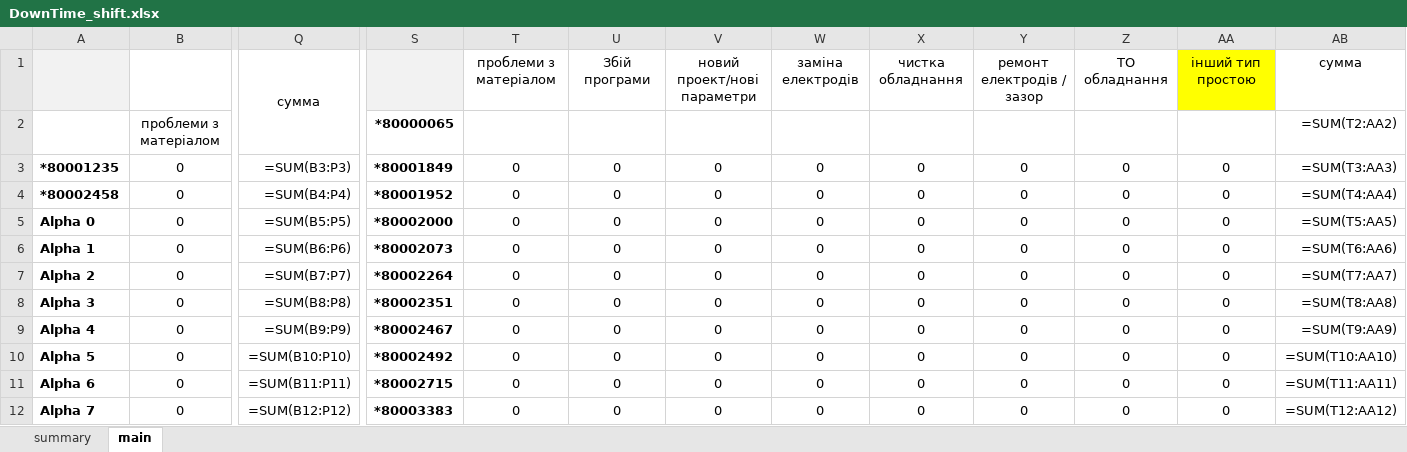
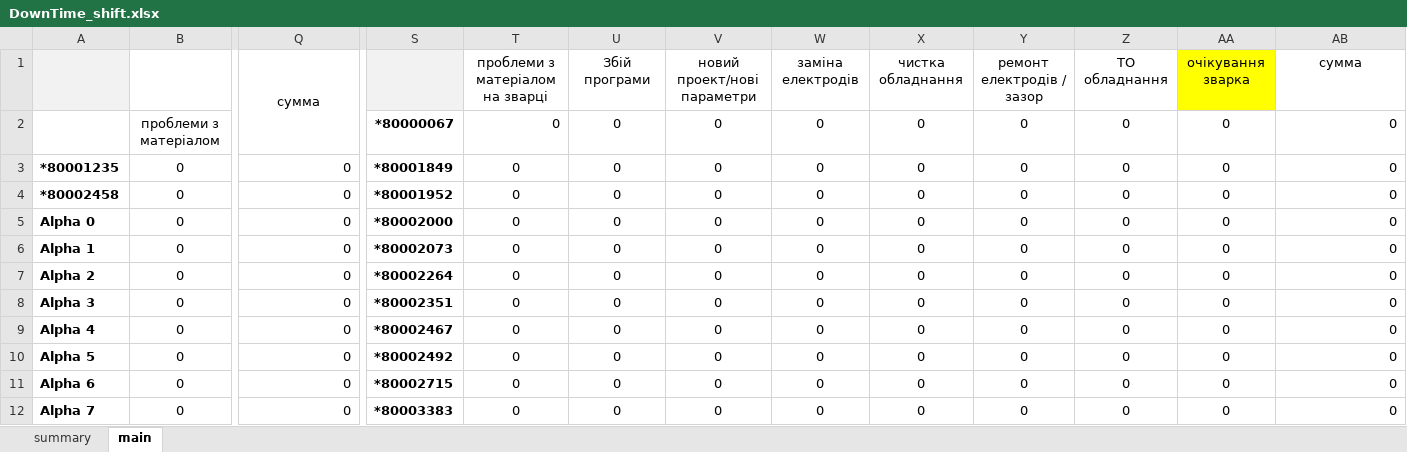
Before and after one commit to Mytsa/Mytsa, an Excel workbook: files/DownTime_shift.xlsx, sheet main, drawn as a sheet; only a part is shown, gaps mark what is left out; values as stored, in another font and other column widths than the file's, no borders; formulas without a stored value are shown as written; the diff covers the shown part only; the diff names each change by its address in the sheet, - before the commit and + after, or states it on an @@ line.

```diff
--- a/files/DownTime_shift.xlsx (sheet main)
+++ b/files/DownTime_shift.xlsx (sheet main)
-T1: проблеми з матеріалом
+T1: проблеми з матеріалом на зварці
-AA1: інший тип простою
+AA1: очікування зварка
-S2: *80000065
+S2: *80000067
-T2: (empty)
+T2: 0
-U2: (empty)
+U2: 0
-V2: (empty)
+V2: 0
-W2: (empty)
+W2: 0
-X2: (empty)
+X2: 0
-Y2: (empty)
+Y2: 0
-Z2: (empty)
+Z2: 0
-AA2: (empty)
+AA2: 0
-AB2: =SUM(T2:AA2)
+AB2: 0
-Q3: =SUM(B3:P3)
+Q3: 0
-AB3: =SUM(T3:AA3)
+AB3: 0
-Q4: =SUM(B4:P4)
+Q4: 0
-AB4: =SUM(T4:AA4)
+AB4: 0
-Q5: =SUM(B5:P5)
+Q5: 0
-AB5: =SUM(T5:AA5)
+AB5: 0
-Q6: =SUM(B6:P6)
+Q6: 0
-AB6: =SUM(T6:AA6)
+AB6: 0
-Q7: =SUM(B7:P7)
+Q7: 0
-AB7: =SUM(T7:AA7)
+AB7: 0
-Q8: =SUM(B8:P8)
+Q8: 0
-AB8: =SUM(T8:AA8)
+AB8: 0
-Q9: =SUM(B9:P9)
+Q9: 0
-AB9: =SUM(T9:AA9)
+AB9: 0
-Q10: =SUM(B10:P10)
+Q10: 0
-AB10: =SUM(T10:AA10)
+AB10: 0
-Q11: =SUM(B11:P11)
+Q11: 0
-AB11: =SUM(T11:AA11)
+AB11: 0
-Q12: =SUM(B12:P12)
+Q12: 0
-AB12: =SUM(T12:AA12)
+AB12: 0
```
Also changed, not shown: 2 added rows, 2 removed rows and 27 edited cells elsewhere in this sheet, sheet summary, files/eq_files/80001841.xlsx, files/log.xlsx, 8 other files.
